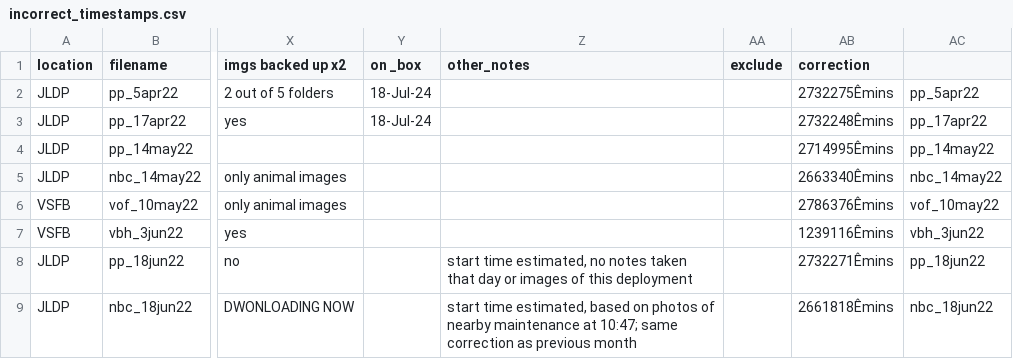
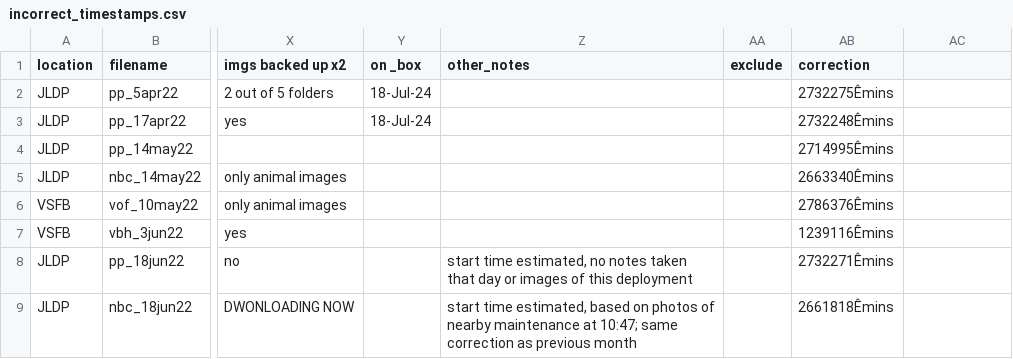
Before and after one commit to zoelzilz/project_ecotone, a CSV file: data/incorrect_timestamps.csv, drawn as a sheet; only a part is shown, gaps mark what is left out; the diff covers the shown part only; the diff names each change by its address in the sheet, - before the commit and + after, or states it on an @@ line.

```diff
--- a/data/incorrect_timestamps.csv
+++ b/data/incorrect_timestamps.csv
-AC2: pp_5apr22
+AC2: (empty)
-AC3: pp_17apr22
+AC3: (empty)
-AC4: pp_14may22
+AC4: (empty)
-AC5: nbc_14may22
+AC5: (empty)
-AC6: vof_10may22
+AC6: (empty)
-AC7: vbh_3jun22
+AC7: (empty)
-AC8: pp_18jun22
+AC8: (empty)
-AC9: nbc_18jun22
+AC9: (empty)
```
Also changed, not shown: 5 added rows and 2 edited cells elsewhere in this file, data/cam_deployment_data_FIXED_DATES_29jul2024.csv, data/human_activity.csv, 20 other files.
